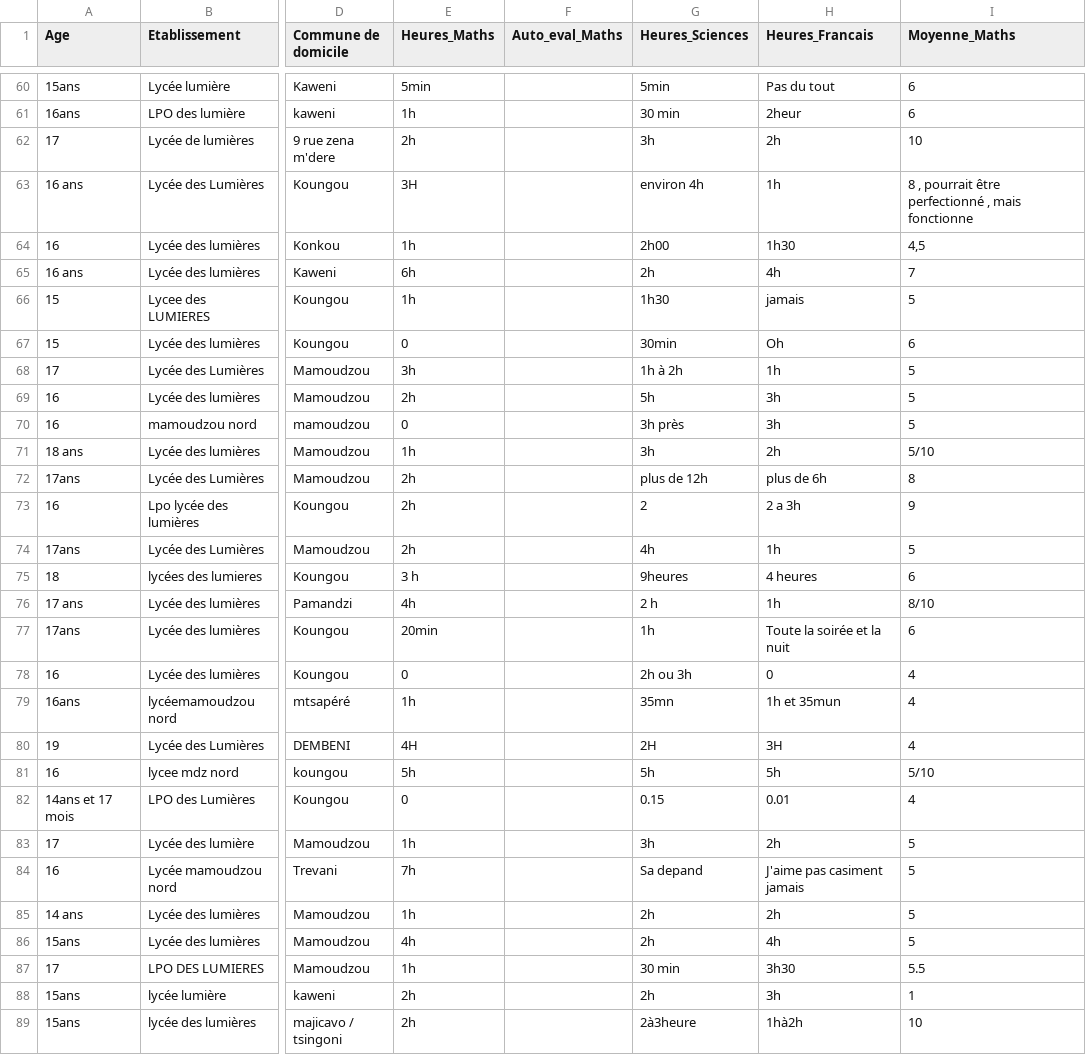
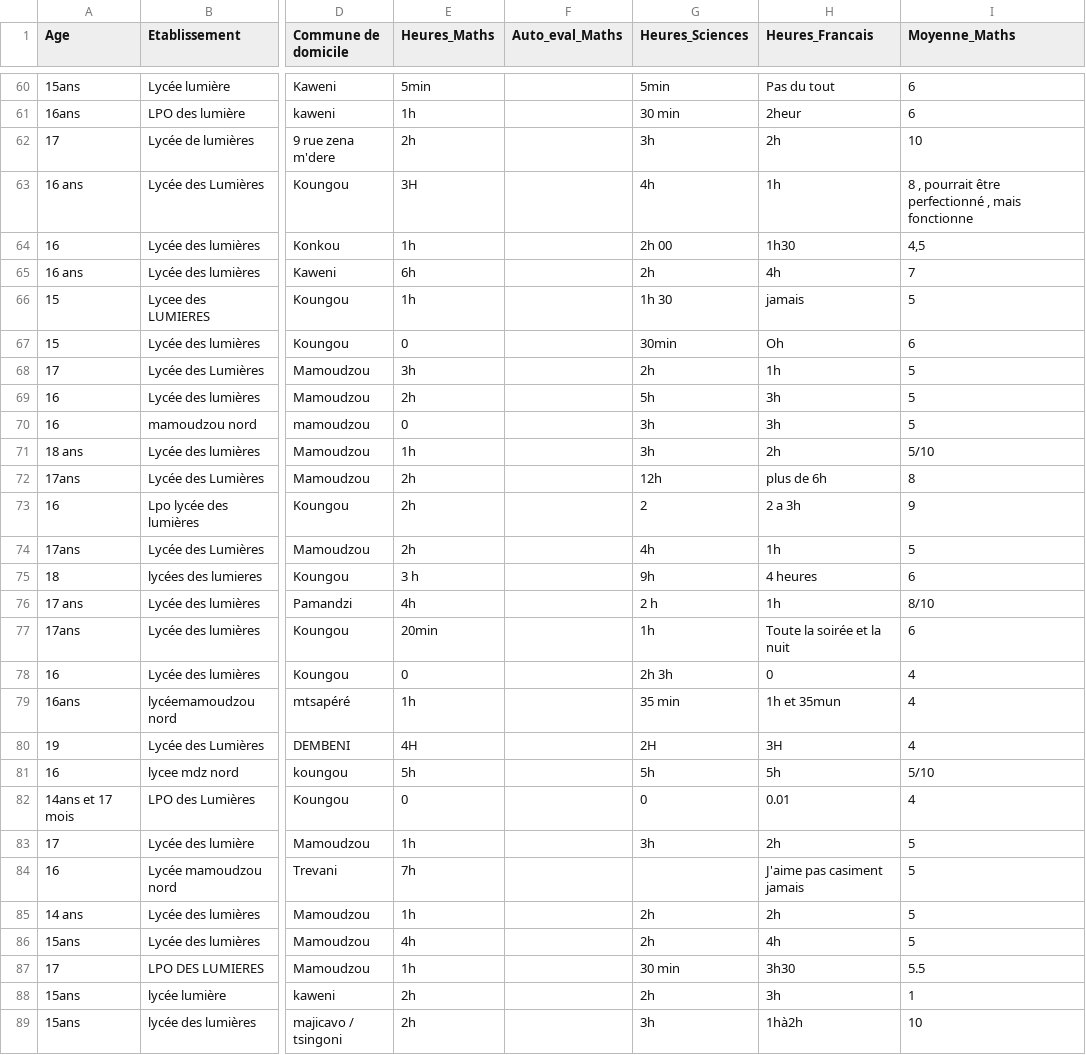
Before and after one commit to SamiraMS2050/Projet2025, a CSV file: apprentissage.csv, drawn as a sheet; only a part is shown, gaps mark what is left out; the diff covers the shown part only; the diff names each change by its address in the sheet, - before the commit and + after, or states it on an @@ line.

```diff
--- a/apprentissage.csv
+++ b/apprentissage.csv
-G63 (Heures_Sciences): environ 4h
+G63 (Heures_Sciences): 4h
-G64 (Heures_Sciences): 2h00
+G64 (Heures_Sciences): 2h 00
-G66 (Heures_Sciences): 1h30
+G66 (Heures_Sciences): 1h 30
-G68 (Heures_Sciences): 1h à 2h
+G68 (Heures_Sciences): 2h
-G70 (Heures_Sciences): 3h près
+G70 (Heures_Sciences): 3h
-G72 (Heures_Sciences): plus de 12h
+G72 (Heures_Sciences): 12h
-G75 (Heures_Sciences): 9heures
+G75 (Heures_Sciences): 9h
-G78 (Heures_Sciences): 2h ou 3h
+G78 (Heures_Sciences): 2h 3h
-G79 (Heures_Sciences): 35mn
+G79 (Heures_Sciences): 35 min
-G82 (Heures_Sciences): 0.15
+G82 (Heures_Sciences): 0
-G84 (Heures_Sciences): Sa depand
+G84 (Heures_Sciences): (empty)
-G89 (Heures_Sciences): 2à3heure
+G89 (Heures_Sciences): 3h
```
Also changed, not shown: 2 removed rows and 68 edited cells elsewhere in this file.
